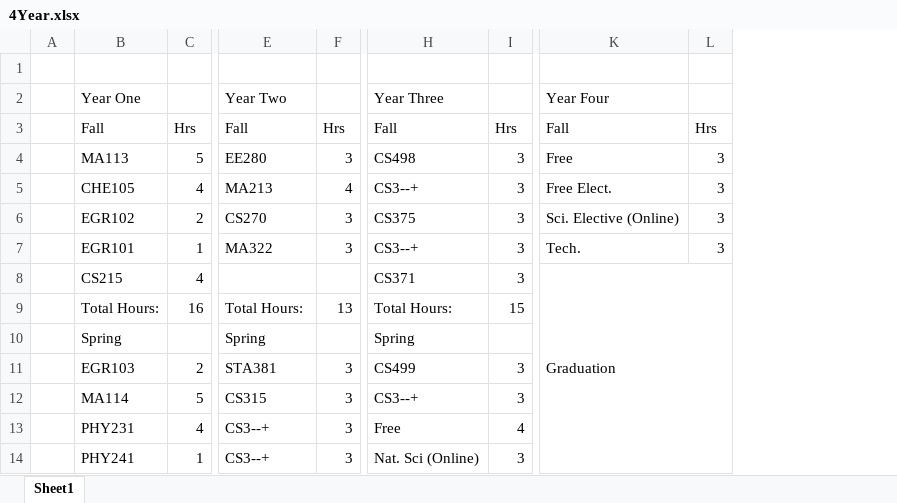
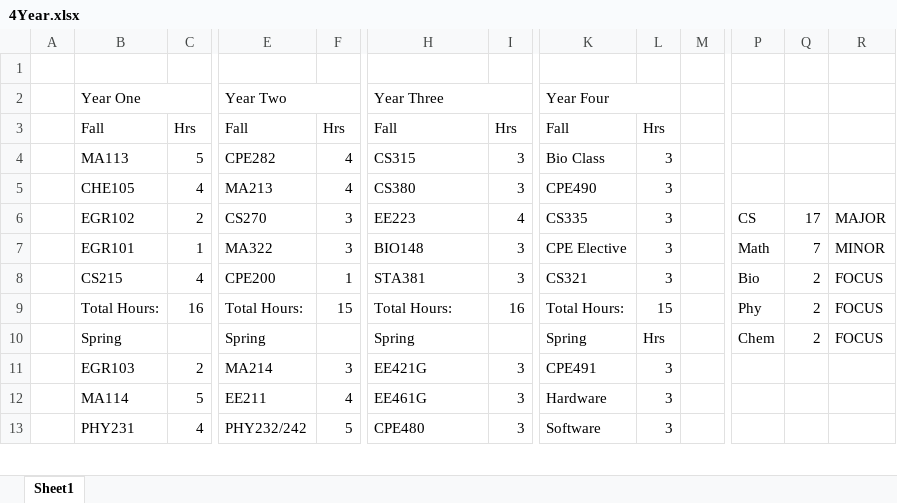
Before and after one commit to brennengreen/University-Coursework, an Excel workbook: 4Year.xlsx, sheet Sheet1, drawn as a sheet; only a part is shown, gaps mark what is left out; values as stored, in another font and other column widths than the file's, no cell formats; removed rows and columns are numbered as before the commit, all else as after; rows hold the shown columns only; the diff covers the shown part only; the diff names each change by its address in the sheet, - before the commit and + after, or states it on an @@ line.

```diff
--- a/4Year.xlsx (sheet Sheet1)
+++ b/4Year.xlsx (sheet Sheet1)
-column K, rows 2-7: Year Four | Fall | Free | Free Elect. | Sci. Elective (Online) | Tech.
+column K, rows 2-7: Year Four | Fall | Bio Class | CPE490 | CS335 | CPE Elective; rows 9-11: Total Hours: | Spring | CPE491
+column M, empty
+column P, rows 6-7: CS | Math; rows 9-10: Phy | Chem
+column Q, rows 6-7: 17 | 7; rows 9-10: 2 | 2
+column R, rows 6-7: MAJOR | MINOR; rows 9-10: FOCUS | FOCUS
+B2:C2 merged
+E2:F2 merged
+H2:I2 merged
-E4: EE280
+E4: CPE282
-F4: 3
+F4: 4
-H4: CS498
+H4: CS315
-H5: CS3--+
+H5: CS380
-H6: CS375
+H6: EE223
-I6: 3
+I6: 4
-H7: CS3--+
+H7: BIO148
-row 8:  | CS215 | 4 |  |  | CS371 | 3 | Graduation
+row 8:  | CS215 | 4 | CPE200 | 1 | STA381 | 3 | CS321 | 3 |  | Bio | 2 | FOCUS
-F9: 13
+F9: 15
-I9: 15
+I9: 16
-L9: (empty)
+L9: 15
-L10: (empty)
+L10: Hrs
-E11: STA381
+E11: MA214
-H11: CS499
+H11: EE421G
-L11: (empty)
+L11: 3
-row 12:  | MA114 | 5 | CS315 | 3 | CS3--+ | 3
-row 13:  | PHY231 | 4 | CS3--+ | 3 | Free | 4
-row 14:  | PHY241 | 1 | CS3--+ | 3 | Nat. Sci (Online) | 3
+row 12:  | MA114 | 5 | EE211 | 4 | EE461G | 3 | Hardware | 3
+row 13:  | PHY231 | 4 | PHY232/242 | 5 | CPE480 | 3 | Software | 3
```
Also changed, not shown: 20 added rows, 1 removed row, 2 added columns and 6 edited cells elsewhere in this sheet, cell formats, 18 other files.
